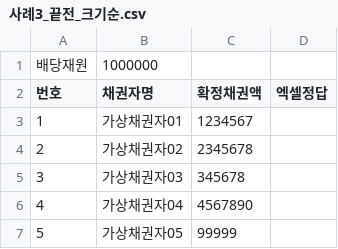
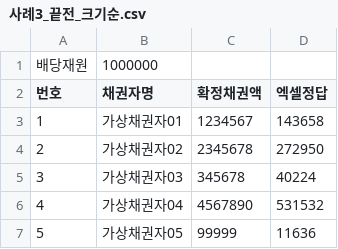
Before and after one commit to sahookim49074907-source/dividend-allocation-calculator, a CSV file: test-cases/사례3_끝전_크기순.csv, drawn as a sheet.

```diff
--- a/test-cases/사례3_끝전_크기순.csv
+++ b/test-cases/사례3_끝전_크기순.csv
@@ -2,6 +2,6 @@
 번호,채권자명,확정채권액,엑셀정답
-1,가상채권자01,1234567,
-2,가상채권자02,2345678,
-3,가상채권자03,345678,
-4,가상채권자04,4567890,
-5,가상채권자05,99999,
+1,가상채권자01,1234567,143658
+2,가상채권자02,2345678,272950
+3,가상채권자03,345678,40224
+4,가상채권자04,4567890,531532
+5,가상채권자05,99999,11636
```
Also changed, not shown: test-cases/사례2_끝전_동률.csv, test-cases/사례4_극단값_1원채권.csv, 5 other files.
